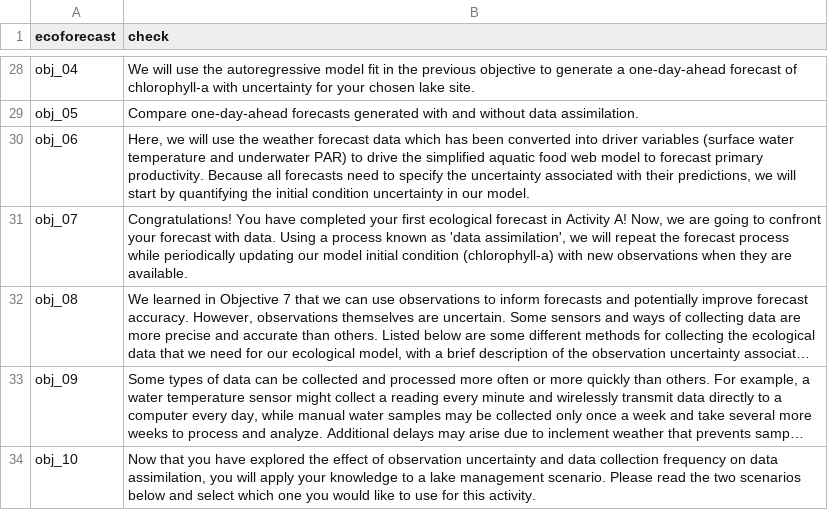
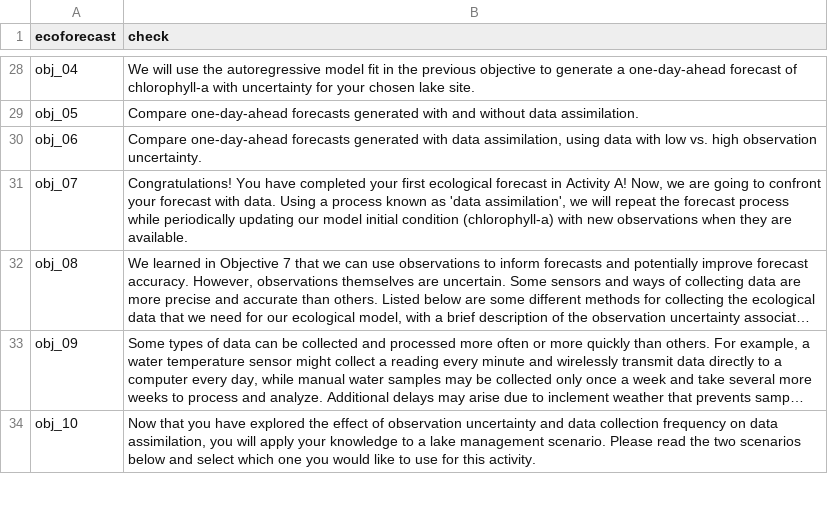
Before and after one commit to MacrosystemsEDDIE/module7, a CSV file: app/data/module_text.csv, drawn as a sheet; only a part is shown, gaps mark what is left out; long unchanged cells end in ….

```diff
--- a/app/data/module_text.csv
+++ b/app/data/module_text.csv
@@ -29,3 +29,3 @@ obj_04,We will use the autoregressive model fit in the previous objective to gen
 obj_05,Compare one-day-ahead forecasts generated with and without data assimilation.
-obj_06,"Here, we will use the weather forecast data which has been converted into driver variables (surface water temperature and underwater PAR) to drive the simplified aquatic food web model to forecast primary productivity. Because all forecasts need to specify the uncertainty associated with their predictions, we will start by quantifying the initial condition uncertainty in our model."
+obj_06,"Compare one-day-ahead forecasts generated with data assimilation, using data with low vs. high observation uncertainty."
 obj_07,"Congratulations! You have completed your first ecological forecast in Activity A! Now, we are going to confront your forecast with data. Using a process known as 'data assimilation', we will repeat the forecast process while periodically updating our model initial condition (chlorophyll-a) with new observations when they are available."
```
Also changed, not shown: app/data/student_questions.csv, 3 other files.
